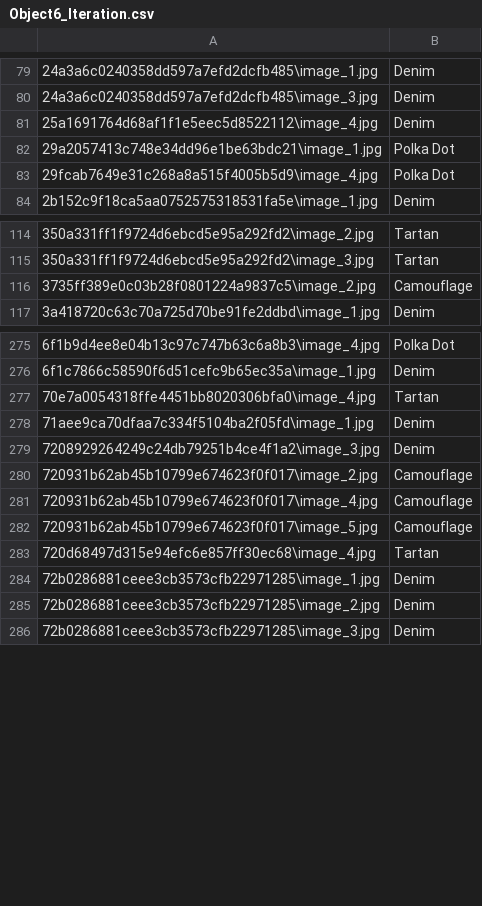
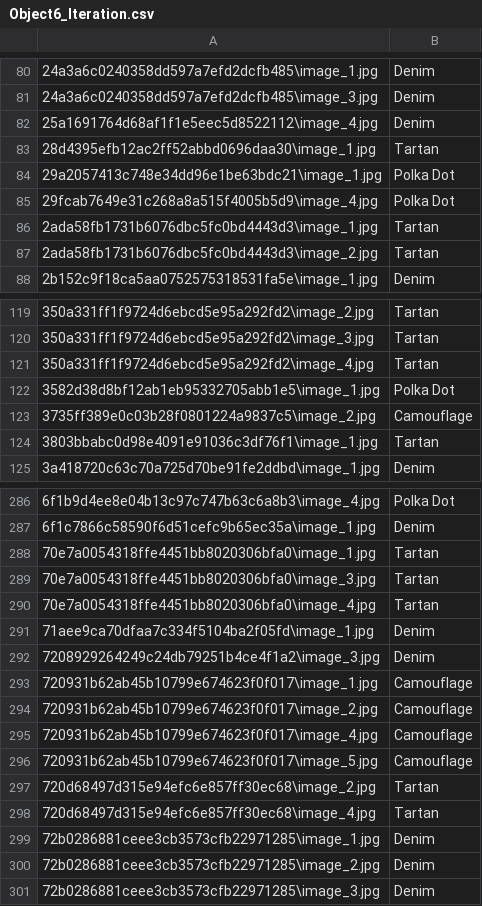
Before and after one commit to dakindre/Multi-Label-Image-Ontology, a CSV file: data_files/neo4j_imports/Object6_Iteration.csv, drawn as a sheet; only a part is shown, gaps mark what is left out; the diff covers the shown part only.

```diff
--- a/data_files/neo4j_imports/Object6_Iteration.csv
+++ b/data_files/neo4j_imports/Object6_Iteration.csv
@@ -81,4 +82,7 @@
 25a1691764d68af1f1e5eec5d8522112\image_4.jpg,Denim
+28d4395efb12ac2ff52abbd0696daa30\image_1.jpg,Tartan
 29a2057413c748e34dd96e1be63bdc21\image_1.jpg,Polka Dot
 29fcab7649e31c268a8a515f4005b5d9\image_4.jpg,Polka Dot
+2ada58fb1731b6076dbc5fc0bd4443d3\image_1.jpg,Tartan
+2ada58fb1731b6076dbc5fc0bd4443d3\image_2.jpg,Tartan
 2b152c9f18ca5aa0752575318531fa5e\image_1.jpg,Denim
@@ -115,3 +120,6 @@
 350a331ff1f9724d6ebcd5e95a292fd2\image_3.jpg,Tartan
+350a331ff1f9724d6ebcd5e95a292fd2\image_4.jpg,Tartan
+3582d38d8bf12ab1eb95332705abb1e5\image_1.jpg,Polka Dot
 3735ff389e0c03b28f0801224a9837c5\image_2.jpg,Camouflage
+3803bbabc0d98e4091e91036c3df76f1\image_1.jpg,Tartan
 3a418720c63c70a725d70be91fe2ddbd\image_1.jpg,Denim
@@ -276,2 +287,4 @@
 6f1c7866c58590f6d51cefc9b65ec35a\image_1.jpg,Denim
+70e7a0054318ffe4451bb8020306bfa0\image_1.jpg,Tartan
+70e7a0054318ffe4451bb8020306bfa0\image_3.jpg,Tartan
 70e7a0054318ffe4451bb8020306bfa0\image_4.jpg,Tartan
@@ -279,2 +292,3 @@
 7208929264249c24db79251b4ce4f1a2\image_3.jpg,Denim
+720931b62ab45b10799e674623f0f017\image_1.jpg,Camouflage
 720931b62ab45b10799e674623f0f017\image_2.jpg,Camouflage
@@ -282,2 +296,3 @@
 720931b62ab45b10799e674623f0f017\image_5.jpg,Camouflage
+720d68497d315e94efc6e857ff30ec68\image_2.jpg,Tartan
 720d68497d315e94efc6e857ff30ec68\image_4.jpg,Tartan
```
Also changed, not shown: 18 added rows elsewhere in this file, data_files/neo4j_imports/Object1_Iteration.csv, data_files/neo4j_imports/Object2_Iteration.csv, 3 other files.
